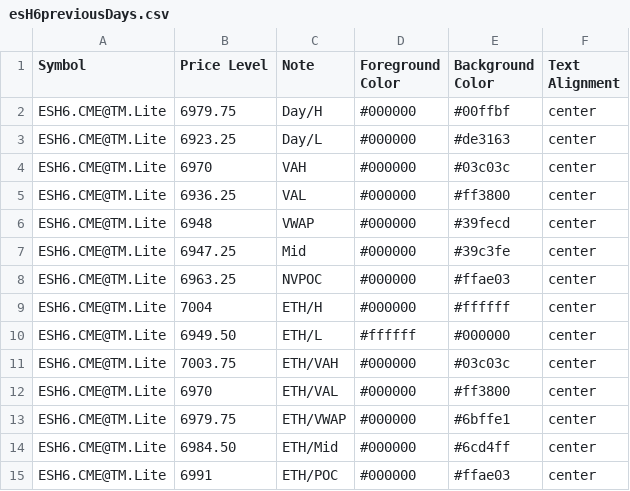
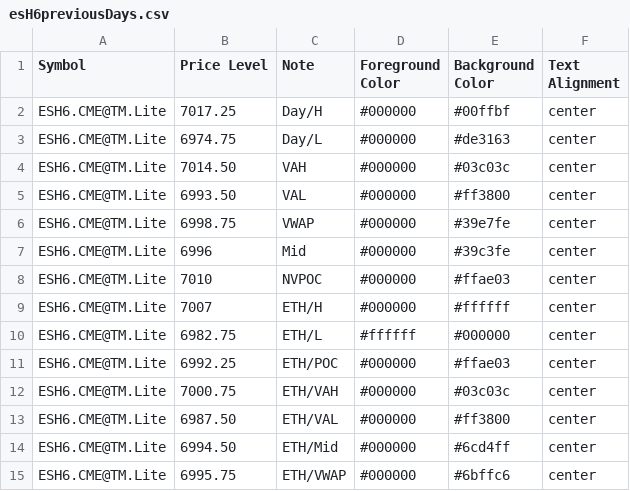
Before and after one commit to heatedtowel/EsCloudNotes, a CSV file: esH6previousDays.csv, drawn as a sheet.

Commit message:
Update Bookmap notes

```diff
--- a/esH6previousDays.csv
+++ b/esH6previousDays.csv
@@ -1,15 +1,15 @@
 Symbol,Price Level,Note,Foreground Color,Background Color,Text Alignment
-ESH6.CME@TM.Lite,6979.75,Day/H,#000000,#00ffbf,center
-ESH6.CME@TM.Lite,6923.25,Day/L,#000000,#de3163,center
-ESH6.CME@TM.Lite,6970,VAH,#000000,#03c03c,center
-ESH6.CME@TM.Lite,6936.25,VAL,#000000,#ff3800,center
-ESH6.CME@TM.Lite,6948,VWAP,#000000,#39fecd,center
-ESH6.CME@TM.Lite,6947.25,Mid,#000000,#39c3fe,center
-ESH6.CME@TM.Lite,6963.25,NVPOC,#000000,#ffae03,center
-ESH6.CME@TM.Lite,7004,ETH/H,#000000,#ffffff,center
-ESH6.CME@TM.Lite,6949.50,ETH/L,#ffffff,#000000,center
-ESH6.CME@TM.Lite,7003.75,ETH/VAH,#000000,#03c03c,center
-ESH6.CME@TM.Lite,6970,ETH/VAL,#000000,#ff3800,center
-ESH6.CME@TM.Lite,6979.75,ETH/VWAP,#000000,#6bffe1,center
-ESH6.CME@TM.Lite,6984.50,ETH/Mid,#000000,#6cd4ff,center
-ESH6.CME@TM.Lite,6991,ETH/POC,#000000,#ffae03,center
+ESH6.CME@TM.Lite,7017.25,Day/H,#000000,#00ffbf,center
+ESH6.CME@TM.Lite,6974.75,Day/L,#000000,#de3163,center
+ESH6.CME@TM.Lite,7014.50,VAH,#000000,#03c03c,center
+ESH6.CME@TM.Lite,6993.50,VAL,#000000,#ff3800,center
+ESH6.CME@TM.Lite,6998.75,VWAP,#000000,#39e7fe,center
+ESH6.CME@TM.Lite,6996,Mid,#000000,#39c3fe,center
+ESH6.CME@TM.Lite,7010,NVPOC,#000000,#ffae03,center
+ESH6.CME@TM.Lite,7007,ETH/H,#000000,#ffffff,center
+ESH6.CME@TM.Lite,6982.75,ETH/L,#ffffff,#000000,center
+ESH6.CME@TM.Lite,6992.25,ETH/POC,#000000,#ffae03,center
+ESH6.CME@TM.Lite,7000.75,ETH/VAH,#000000,#03c03c,center
+ESH6.CME@TM.Lite,6987.50,ETH/VAL,#000000,#ff3800,center
+ESH6.CME@TM.Lite,6994.50,ETH/Mid,#000000,#6cd4ff,center
+ESH6.CME@TM.Lite,6995.75,ETH/VWAP,#000000,#6bffc6,center
```
